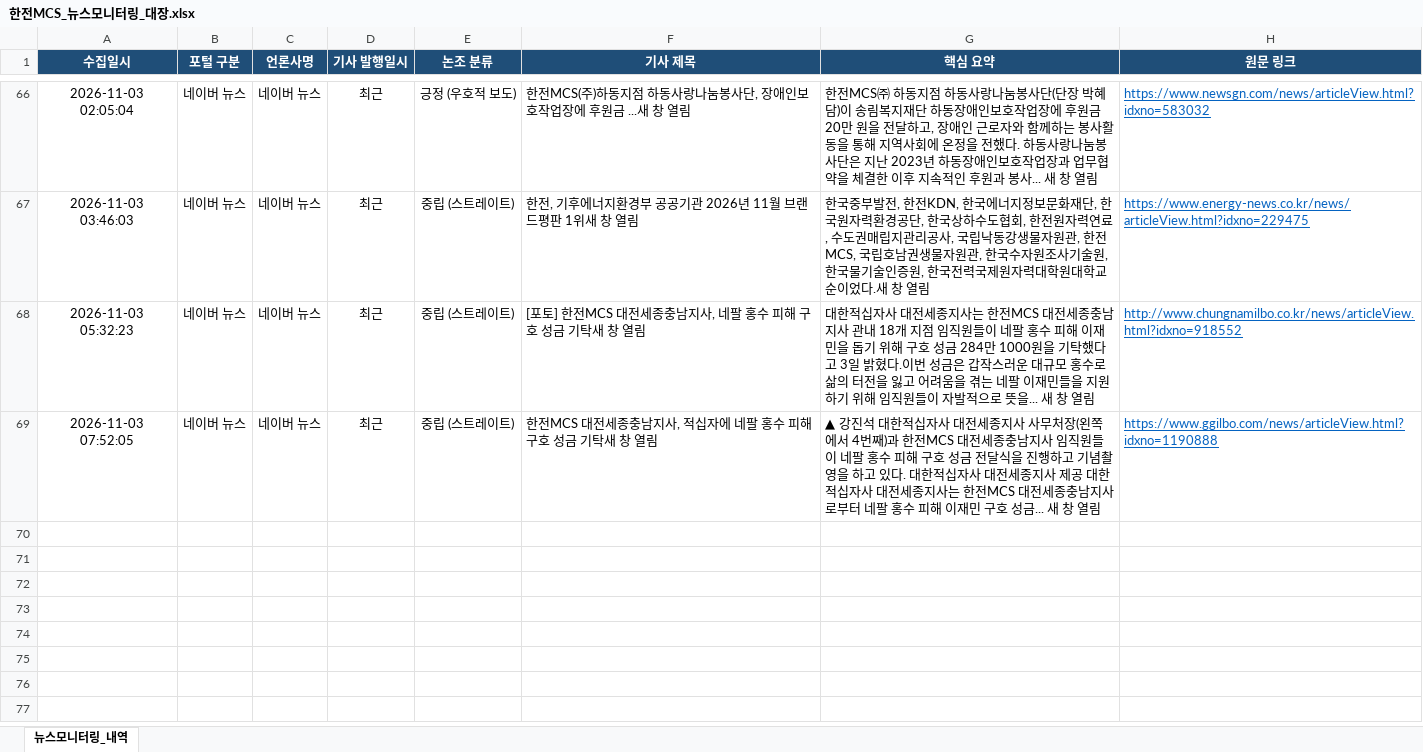
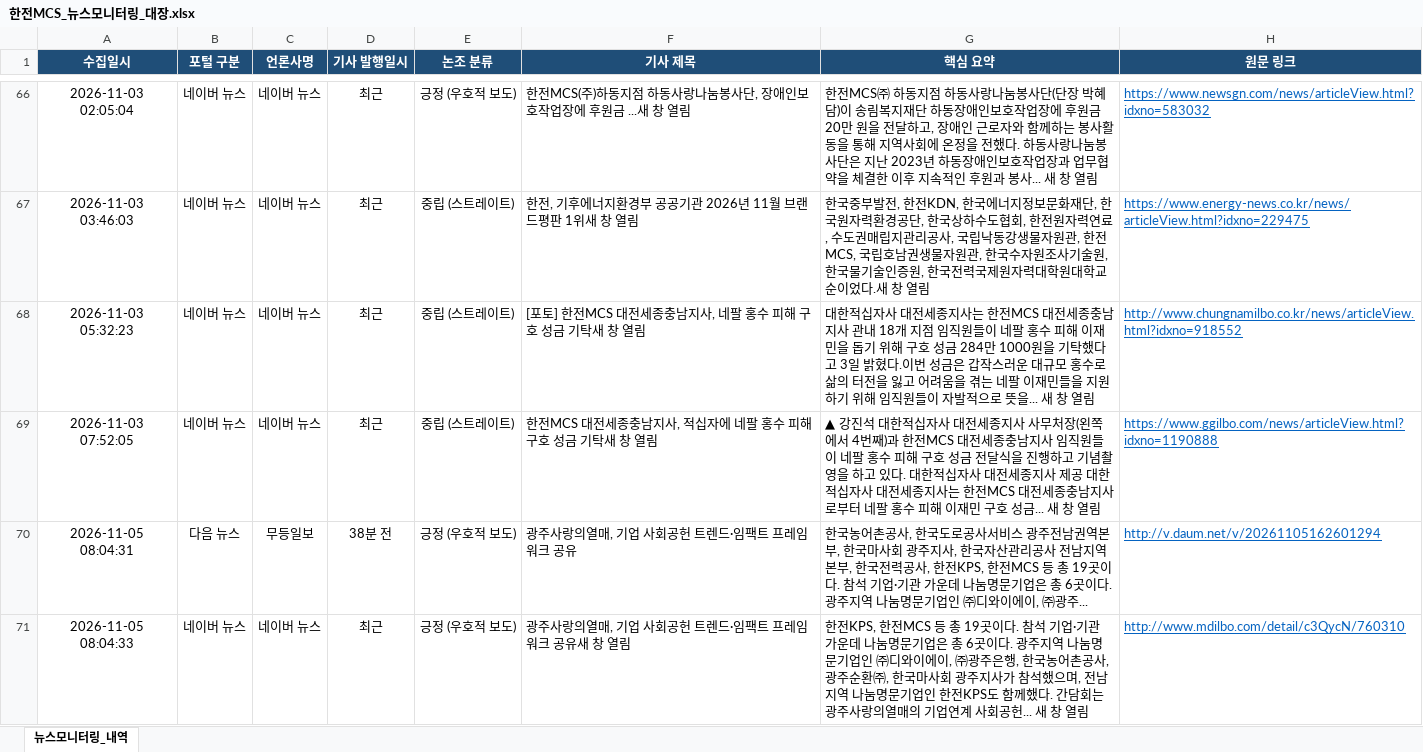
Before and after one commit to jjeonceo1-glitch/kepco-mcs-news, an Excel workbook: 한전MCS_뉴스모니터링_대장.xlsx, sheet 뉴스모니터링_내역, drawn as a sheet; only a part is shown, gaps mark what is left out; values as stored, in another font and other column widths than the file's, no borders; the diff names each change by its address in the sheet, - before the commit and + after, or states it on an @@ line.

```diff
--- a/한전MCS_뉴스모니터링_대장.xlsx (sheet 뉴스모니터링_내역)
+++ b/한전MCS_뉴스모니터링_대장.xlsx (sheet 뉴스모니터링_내역)
+row 70: 2026-11-05 08:04:31 | 다음 뉴스 | 무등일보 | 38분 전 | 긍정 (우호적 보도) | 광주사랑의열매, 기업 사회공헌 트렌드·임팩트 프레임워크 공유 | 한국농어촌공사, 한국도로공사서비스 광주전남권역본부, 한국마사회 광주지사, 한국자산관리공사 전남지역본부, 한국전력공사, 한전KPS, 한전MCS 등 총 19곳이다. 참석 기업·기관 가운데 나눔명문기업은 총 6곳이다. 광주지역 나눔명문기업인 ㈜디와이에이, ㈜광주... | http://v.daum.net/v/20261105162601294
+row 71: 2026-11-05 08:04:33 | 네이버 뉴스 | 네이버 뉴스 | 최근 | 긍정 (우호적 보도) | 광주사랑의열매, 기업 사회공헌 트렌드·임팩트 프레임워크 공유새 창 열림 | 한전KPS, 한전MCS 등 총 19곳이다. 참석 기업·기관 가운데 나눔명문기업은 총 6곳이다. 광주지역 나눔명문기업인 ㈜디와이에이, ㈜광주은행, 한국농어촌공사, 광주순환㈜, 한국마사회 광주지사가 참석했으며, 전남지역 나눔명문기업인 한전KPS도 함께했다. 간담회는 광주사랑의열매의 기업연계 사회공헌... 새 창 열림 | http://www.mdilbo.com/detail/c3QycN/760310
```
Also changed, not shown: 1 other file.
